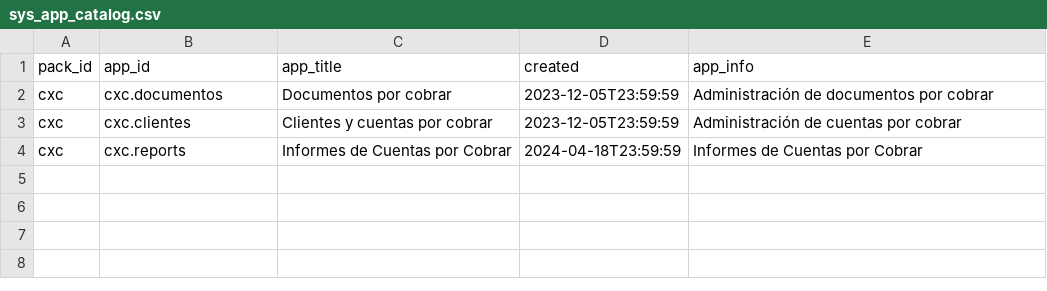
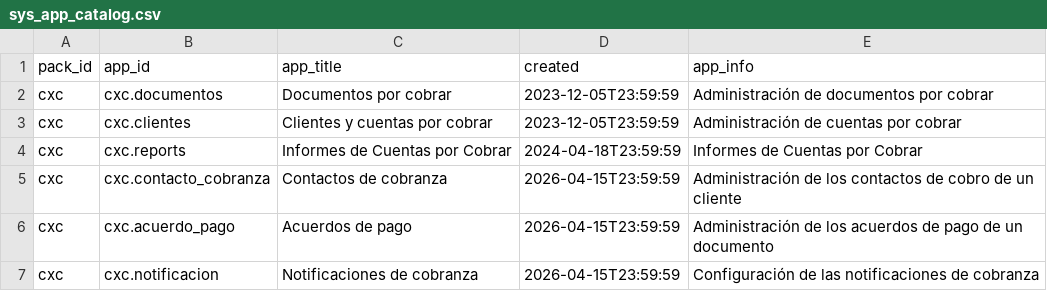
Before and after one commit to Induxsoft/cxc, a CSV file: src/cxc/_install/app_info/sys_app_catalog.csv, drawn as a sheet.

```diff
--- a/src/cxc/_install/app_info/sys_app_catalog.csv
+++ b/src/cxc/_install/app_info/sys_app_catalog.csv
@@ -4 +4,4 @@
 "cxc","cxc.reports","Informes de Cuentas por Cobrar",2024-04-18T23:59:59,"Informes de Cuentas por Cobrar"
+"cxc","cxc.contacto_cobranza","Contactos de cobranza","2026-04-15T23:59:59","Administración de los contactos de cobro de un cliente"
+"cxc","cxc.acuerdo_pago","Acuerdos de pago","2026-04-15T23:59:59","Administración de los acuerdos de pago de un documento"
+"cxc","cxc.notificacion","Notificaciones de cobranza","2026-04-15T23:59:59","Configuración de las notificaciones de cobranza"
```
Also changed, not shown: src/cxc/_install/app_info/sys_app_item_action.csv, src/cxc/_install/initial_data/sitem.csv, 20 other files.
